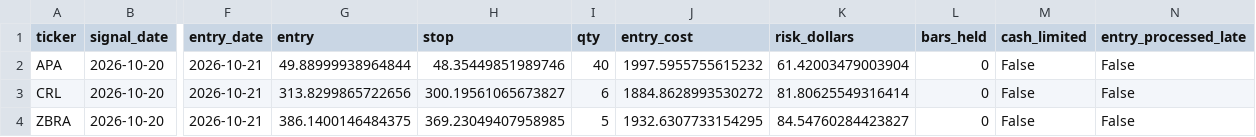
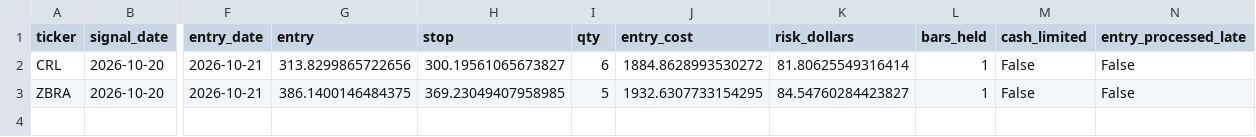
Before and after one commit to 360profcorp/stock-screener, a CSV file: paper/compare/breakout/state/positions.csv, drawn as a sheet; only a part is shown, gaps mark what is left out; removed rows and columns are numbered as before the commit, all else as after; rows hold the shown columns only; the diff names each change by its address in the sheet, - before the commit and + after, or states it on an @@ line.

```diff
--- a/paper/compare/breakout/state/positions.csv
+++ b/paper/compare/breakout/state/positions.csv
-row 2: APA | 2026-10-20 | 2026-10-21 | 49.88999938964844 | 48.35449851989746 | 40 | 1997.5955755615232 | 61.42003479003904 | 0 | False | False
-L2:L3 (bars_held): 0
+L2:L3 (bars_held): 1
```
Also changed, not shown: paper/compare/breakout/state/orders_log.csv, paper/compare/retest/state/orders_log.csv, 21 other files.
